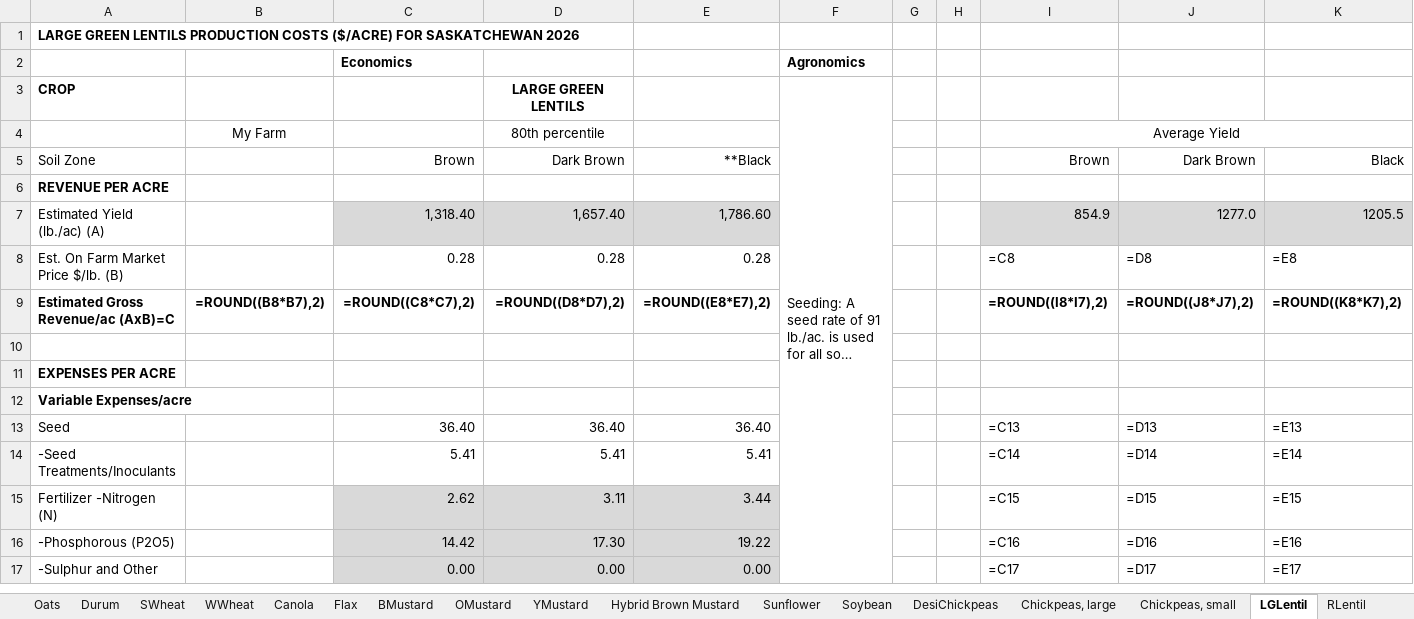
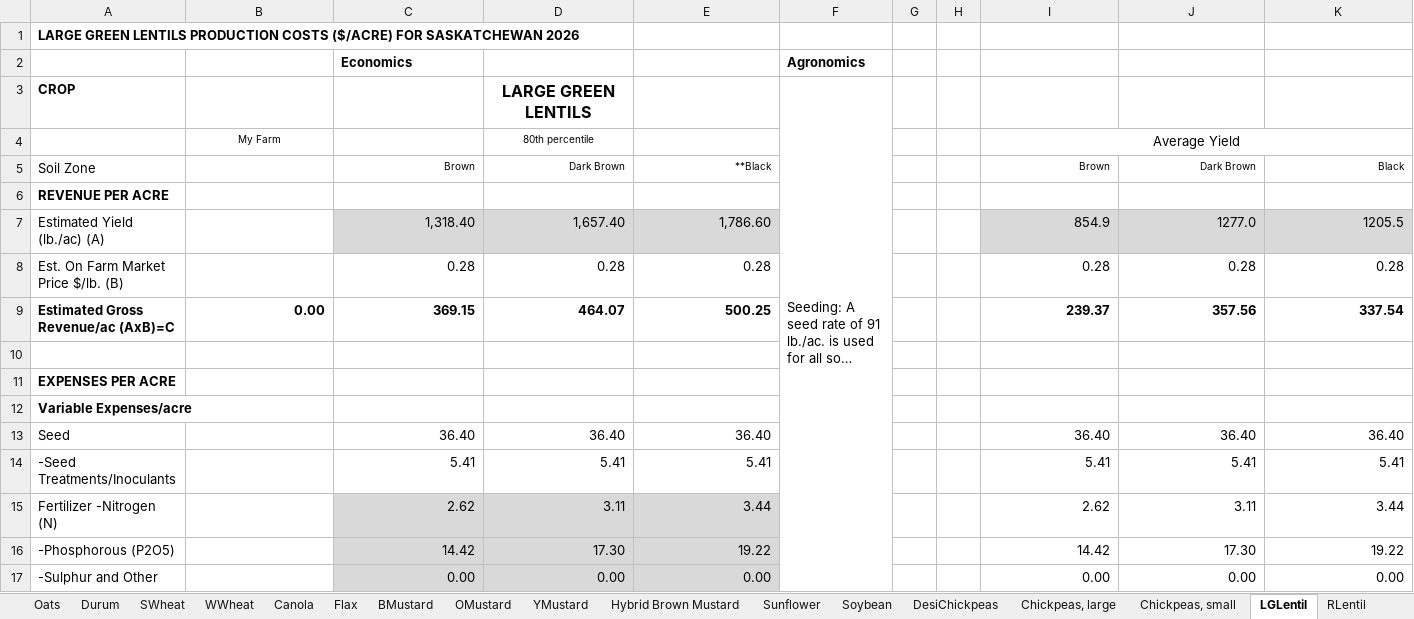
Before and after one commit to peterJslade/arec261-textbook, an Excel workbook: textbook_examples/sask_crop_planning_guide_2026.xlsx, sheet LGLentil, drawn as a sheet; only a part is shown; long unchanged cells end in …; values as stored, in another font and other column widths than the file's, no borders; formulas without a stored value are shown as written; the diff covers the shown part only; the diff names each change by its address in the sheet, - before the commit and + after, or states it on an @@ line.

```diff
--- a/textbook_examples/sask_crop_planning_guide_2026.xlsx (sheet LGLentil)
+++ b/textbook_examples/sask_crop_planning_guide_2026.xlsx (sheet LGLentil)
@@ D3 text size: larger @@
@@ B4 text size: smaller @@
@@ D4 text size: smaller @@
@@ C5:E5 text size: smaller @@
@@ I5:K5 text size: smaller @@
-I8: =C8
+I8: 0.28
-J8: =D8
+J8: 0.28
-K8: =E8
+K8: 0.28
-B9: =ROUND((B8*B7),2)
+B9: 0.00
-C9: =ROUND((C8*C7),2)
+C9: 369.15
-D9: =ROUND((D8*D7),2)
+D9: 464.07
-E9: =ROUND((E8*E7),2)
+E9: 500.25
-I9: =ROUND((I8*I7),2)
+I9: 239.37
-J9: =ROUND((J8*J7),2)
+J9: 357.56
-K9: =ROUND((K8*K7),2)
+K9: 337.54
-I13: =C13
+I13: 36.40
-J13: =D13
+J13: 36.40
-K13: =E13
+K13: 36.40
-I14: =C14
+I14: 5.41
-J14: =D14
+J14: 5.41
-K14: =E14
+K14: 5.41
-I15: =C15
+I15: 2.62
-J15: =D15
+J15: 3.11
-K15: =E15
+K15: 3.44
-I16: =C16
+I16: 14.42
-J16: =D16
+J16: 17.30
-K16: =E16
+K16: 19.22
-I17: =C17
+I17: 0.00
-J17: =D17
+J17: 0.00
-K17: =E17
+K17: 0.00
```
Also changed, not shown: 126 edited cells elsewhere in this sheet, sheet Summary Calculator, sheet HFallRye, sheet Soybean, sheet Oats, sheet Flax, sheet SWheat, 27 more sheets, charts or pictures, textbook_examples/mb_primary_elevator_capacity_2025.xlsx.
